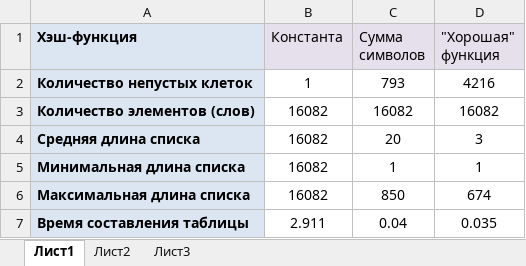
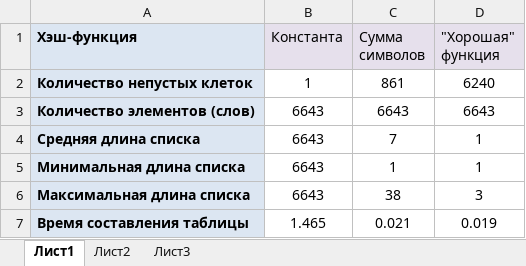
Before and after one commit to maria-nazarova/MySnail, an Excel workbook: CountingWords.xlsx, sheet Лист1, drawn as a sheet; values as stored, in another font and other column widths than the file's, no borders; the diff names each change by its address in the sheet, - before the commit and + after, or states it on an @@ line.

Commit message:
Corrected mistakes and updated the .xlsx file

```diff
--- a/CountingWords.xlsx (sheet Лист1)
+++ b/CountingWords.xlsx (sheet Лист1)
-C2 (Сумма символов): 793
+C2 (Сумма символов): 861
-D2 ("Хорошая" функция): 4216
+D2 ("Хорошая" функция): 6240
-B3:B6 (Константа): 16082
+B3:B6 (Константа): 6643
-C3 (Сумма символов): 16082
+C3 (Сумма символов): 6643
-D3 ("Хорошая" функция): 16082
+D3 ("Хорошая" функция): 6643
-C4 (Сумма символов): 20
+C4 (Сумма символов): 7
-D4 ("Хорошая" функция): 3
+D4 ("Хорошая" функция): 1
-C6 (Сумма символов): 850
+C6 (Сумма символов): 38
-D6 ("Хорошая" функция): 674
+D6 ("Хорошая" функция): 3
-B7 (Константа): 2.911
+B7 (Константа): 1.465
-C7 (Сумма символов): 0.04
+C7 (Сумма символов): 0.021
-D7 ("Хорошая" функция): 0.035
+D7 ("Хорошая" функция): 0.019
```
Also changed, not shown: 4 other files.
